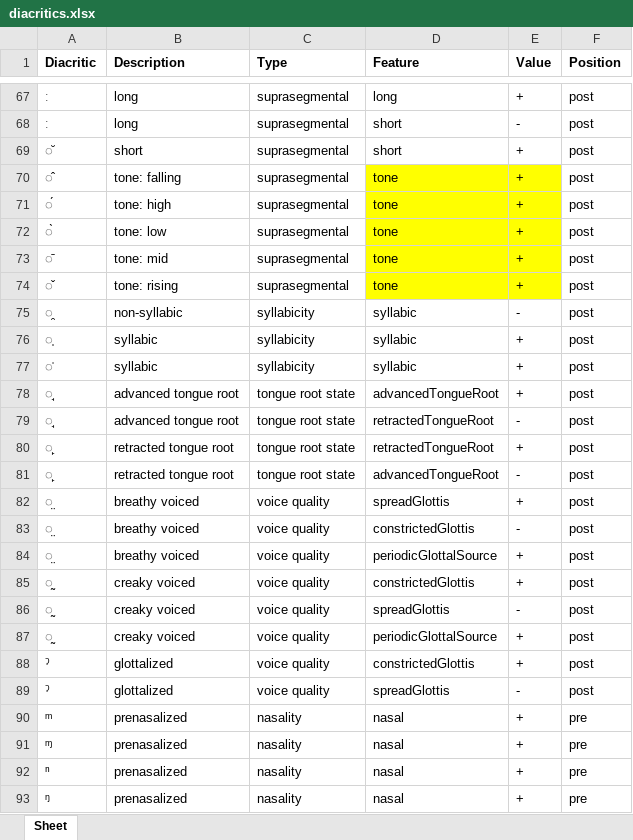
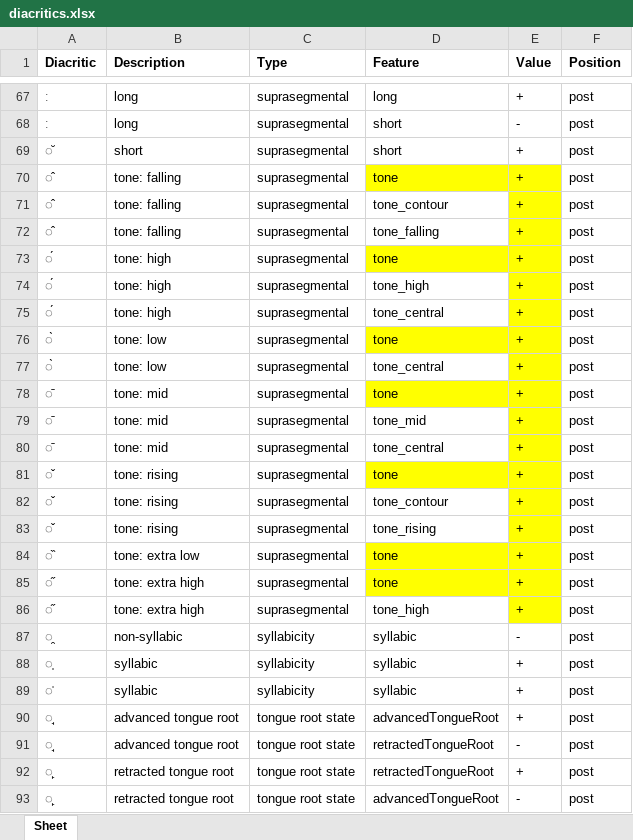
Before and after one commit to pgeorgis/LST_MScThesis, an Excel workbook: Code/Phones/diacritics.xlsx, sheet Sheet, drawn as a sheet; only a part is shown, gaps mark what is left out; the shorter side is filled out with more unchanged rows; values as stored, in another font and other column widths than the file's, no borders; the diff names each change by its address in the sheet, - before the commit and + after, or states it on an @@ line.

Commit message:
Updated diacritic features

```diff
--- a/Code/Phones/diacritics.xlsx (sheet Sheet)
+++ b/Code/Phones/diacritics.xlsx (sheet Sheet)
+row 71: ̂ | tone: falling | suprasegmental | tone_contour | + | post
+row 72: ̂ | tone: falling | suprasegmental | tone_falling | + | post
+row 74: ́ | tone: high | suprasegmental | tone_high | + | post
+row 75: ́ | tone: high | suprasegmental | tone_central | + | post
+row 77: ̀ | tone: low | suprasegmental | tone_central | + | post
+row 79: ̄ | tone: mid | suprasegmental | tone_mid | + | post
+row 80: ̄ | tone: mid | suprasegmental | tone_central | + | post
+row 82: ̌ | tone: rising | suprasegmental | tone_contour | + | post
+row 83: ̌ | tone: rising | suprasegmental | tone_rising | + | post
+row 84: ̏ | tone: extra low | suprasegmental | tone | + | post
+row 85: ̋ | tone: extra high | suprasegmental | tone | + | post
+row 86: ̋ | tone: extra high | suprasegmental | tone_high | + | post
```
Also changed, not shown: 1 other file.
